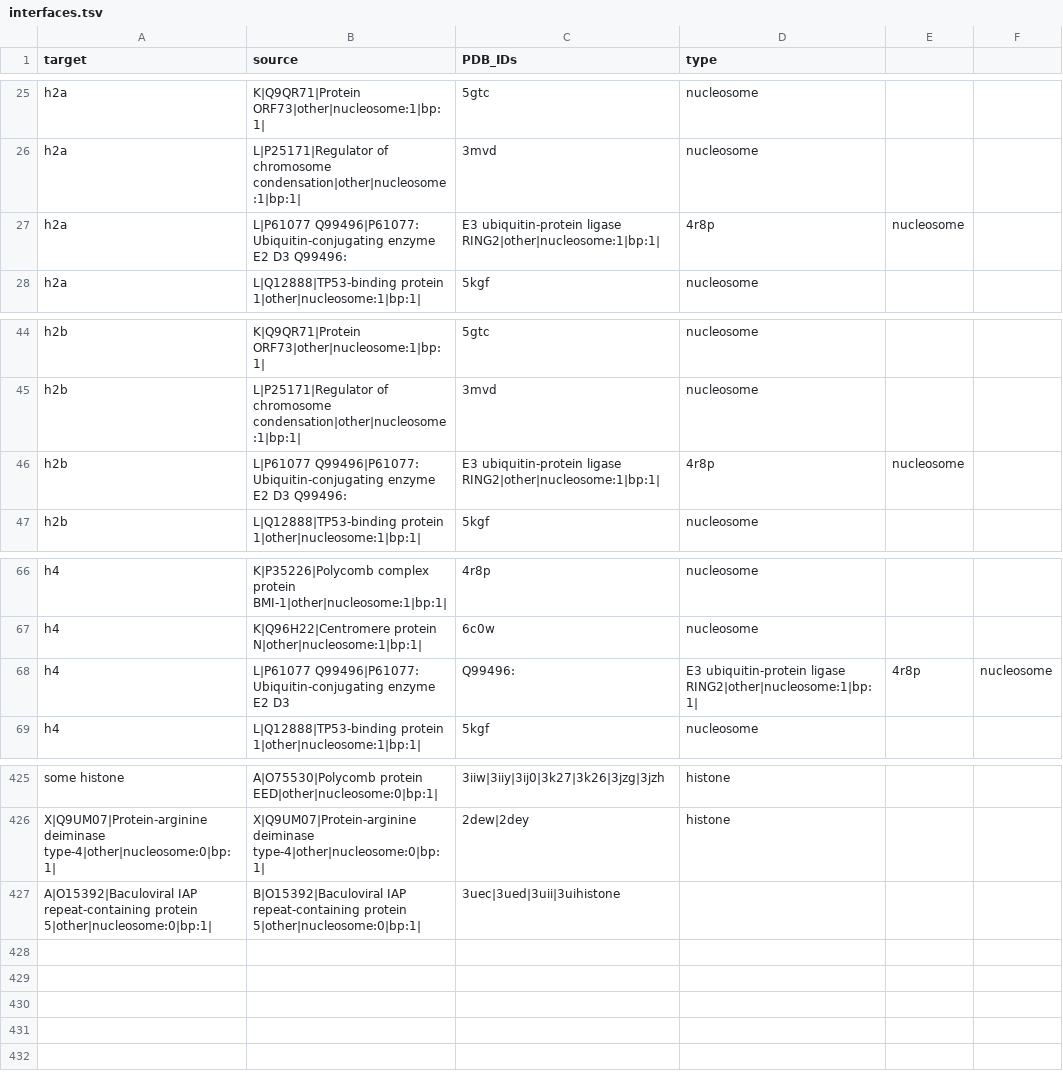
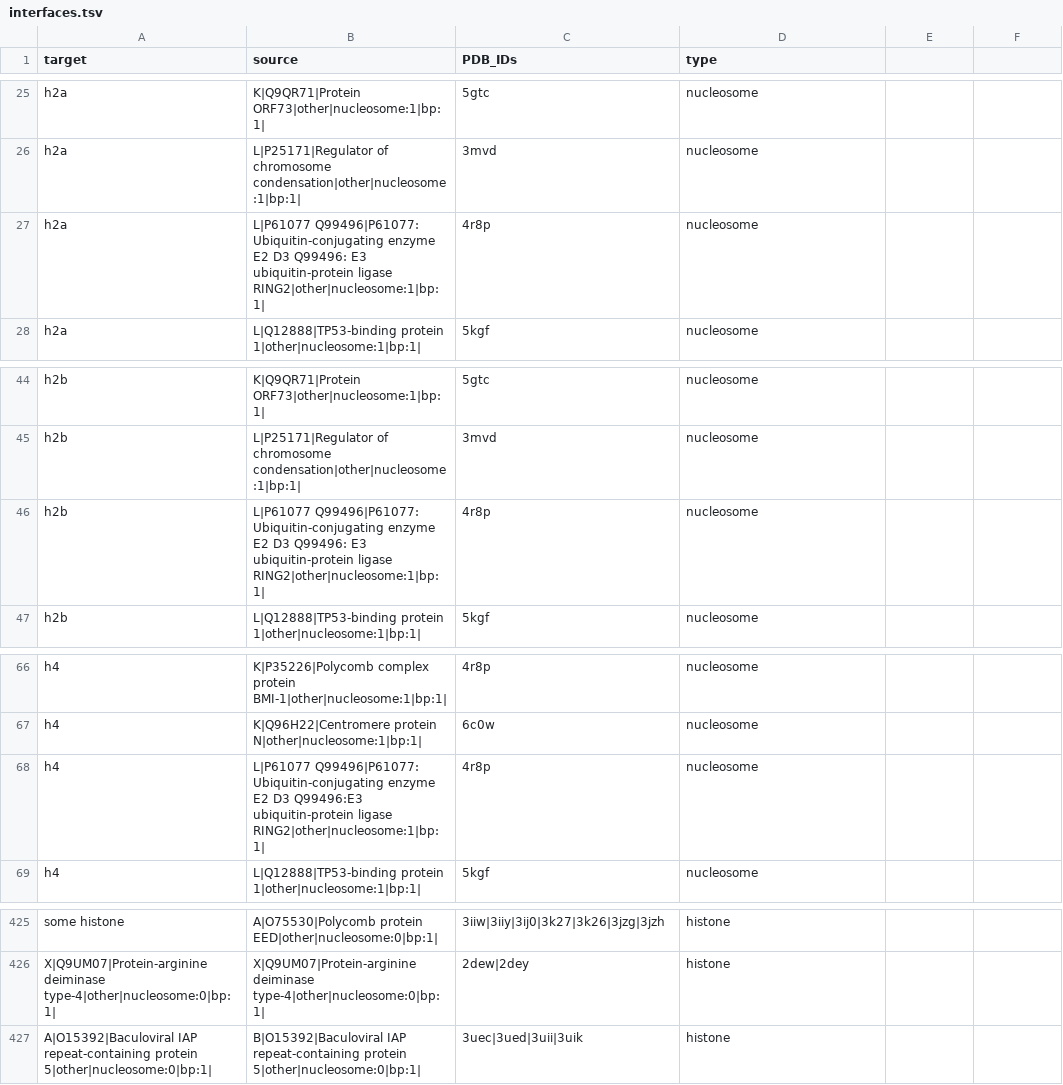
Before and after one commit to yaromar/project1, a TSV file: pipeline/interfaces.tsv, drawn as a sheet; only a part is shown, gaps mark what is left out.

```diff
--- a/pipeline/interfaces.tsv
+++ b/pipeline/interfaces.tsv
@@ -26,3 +26,3 @@ h2a	K|Q9QR71|Protein ORF73|other|nucleosome:1|bp:1|	5gtc	nucleosome
 h2a	L|P25171|Regulator of chromosome condensation|other|nucleosome:1|bp:1|	3mvd	nucleosome
-h2a	L|P61077 Q99496|P61077: Ubiquitin-conjugating enzyme E2 D3 Q99496:	E3 ubiquitin-protein ligase RING2|other|nucleosome:1|bp:1|	4r8p	nucleosome
+h2a	L|P61077 Q99496|P61077: Ubiquitin-conjugating enzyme E2 D3 Q99496: E3 ubiquitin-protein ligase RING2|other|nucleosome:1|bp:1|	4r8p	nucleosome
 h2a	L|Q12888|TP53-binding protein 1|other|nucleosome:1|bp:1|	5kgf	nucleosome
@@ -45,3 +45,3 @@ h2b	K|Q9QR71|Protein ORF73|other|nucleosome:1|bp:1|	5gtc	nucleosome
 h2b	L|P25171|Regulator of chromosome condensation|other|nucleosome:1|bp:1|	3mvd	nucleosome
-h2b	L|P61077 Q99496|P61077: Ubiquitin-conjugating enzyme E2 D3 Q99496:	E3 ubiquitin-protein ligase RING2|other|nucleosome:1|bp:1|	4r8p	nucleosome
+h2b	L|P61077 Q99496|P61077: Ubiquitin-conjugating enzyme E2 D3 Q99496: E3 ubiquitin-protein ligase RING2|other|nucleosome:1|bp:1|	4r8p	nucleosome
 h2b	L|Q12888|TP53-binding protein 1|other|nucleosome:1|bp:1|	5kgf	nucleosome
@@ -67,3 +67,3 @@ h4	K|P35226|Polycomb complex protein BMI-1|other|nucleosome:1|bp:1|	4r8p	nucleos
 h4	K|Q96H22|Centromere protein N|other|nucleosome:1|bp:1|	6c0w	nucleosome
-h4	L|P61077 Q99496|P61077: Ubiquitin-conjugating enzyme E2 D3	Q99496:	E3 ubiquitin-protein ligase RING2|other|nucleosome:1|bp:1|	4r8p	nucleosome
+h4	L|P61077 Q99496|P61077: Ubiquitin-conjugating enzyme E2 D3 Q99496:E3 ubiquitin-protein ligase RING2|other|nucleosome:1|bp:1|	4r8p	nucleosome
 h4	L|Q12888|TP53-binding protein 1|other|nucleosome:1|bp:1|	5kgf	nucleosome
@@ -426,2 +426,2 @@ some histone	A|O75530|Polycomb protein EED|other|nucleosome:0|bp:1|	3iiw|3iiy|3i
 X|Q9UM07|Protein-arginine deiminase type-4|other|nucleosome:0|bp:1|	X|Q9UM07|Protein-arginine deiminase type-4|other|nucleosome:0|bp:1|	2dew|2dey	histone
-A|O15392|Baculoviral IAP repeat-containing protein 5|other|nucleosome:0|bp:1|	B|O15392|Baculoviral IAP repeat-containing protein 5|other|nucleosome:0|bp:1|	3uec|3ued|3uii|3uihistone	
+A|O15392|Baculoviral IAP repeat-containing protein 5|other|nucleosome:0|bp:1|	B|O15392|Baculoviral IAP repeat-containing protein 5|other|nucleosome:0|bp:1|	3uec|3ued|3uii|3uik	histone	
```
Also changed, not shown: 1 other file.
